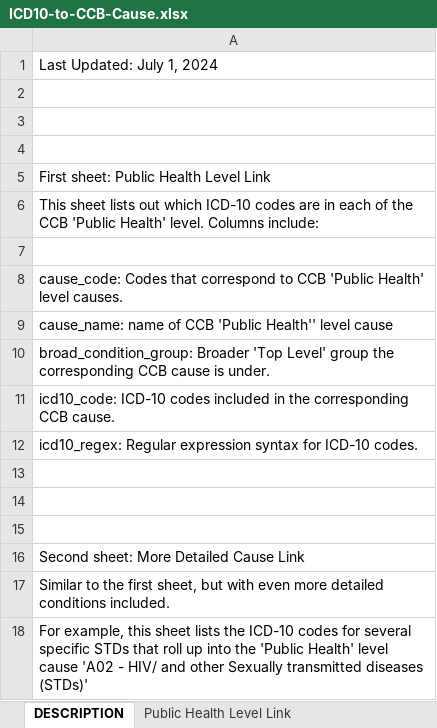
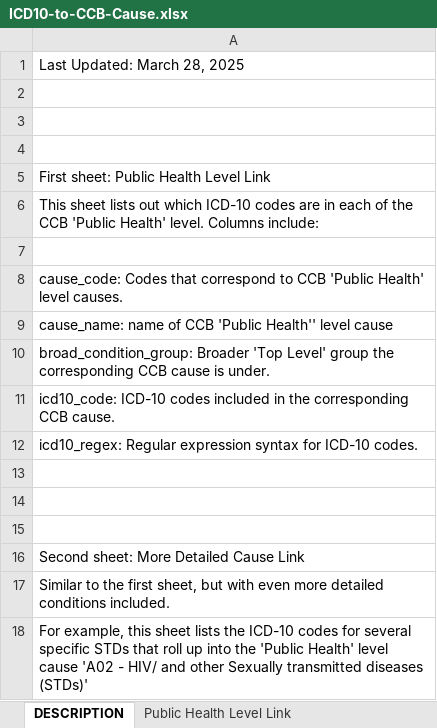
Before and after one commit to mcSamuelDataSci/CACommunityBurden, an Excel workbook: Partner Resources/ICD10 to CCB Causes/ICD10-to-CCB-Cause.xlsx, sheet DESCRIPTION, drawn as a sheet; values as stored, in another font and other column widths than the file's, no borders; the diff names each change by its address in the sheet, - before the commit and + after, or states it on an @@ line.

```diff
--- a/Partner Resources/ICD10 to CCB Causes/ICD10-to-CCB-Cause.xlsx (sheet DESCRIPTION)
+++ b/Partner Resources/ICD10 to CCB Causes/ICD10-to-CCB-Cause.xlsx (sheet DESCRIPTION)
-A1: Last Updated: July 1, 2024
+A1: Last Updated: March 28, 2025
```
Also changed, not shown: sheet More Detailed Cause Link, sheet Public Health Level Link, 3 other files.
